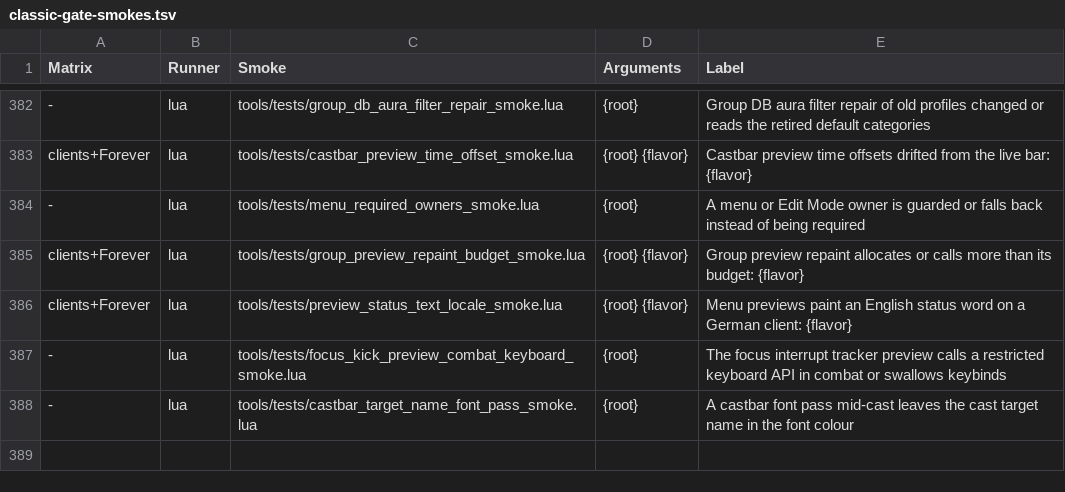
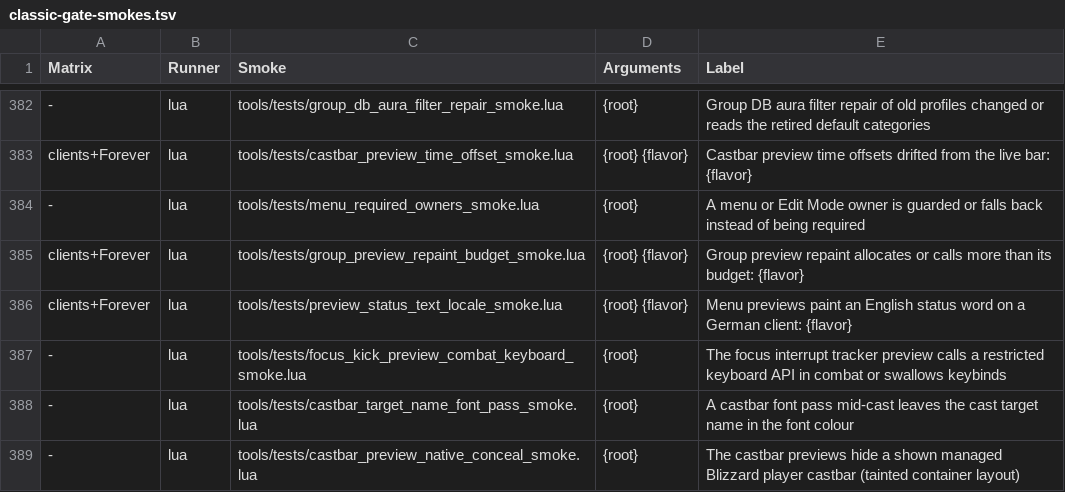
Before and after one commit to Mapkov2/MidnightSimpleUnitFrames, a TSV file: tools/classic-gate-smokes.tsv, drawn as a sheet; only a part is shown, gaps mark what is left out.

Commit message:
fix(castbars): conceal managed Blizzard bars instead of hiding them
Blizzard's player castbar is a managed frame on every client (mirror:
BottomManagedFrameTemplate on Mainline and Forever, UIParentBottomManaged-
FrameTemplate on the Classic clients), and so are Forever's three swing
bars. Their OnHide removes them from the bottom managed-frame container
and lays it out, which also places ExtraAbilityContainer; a Hide() from
addon code runs that layout tainted. MSUF hid them in three places: the
Bridge's OnShow guard, suppression and combat apply (a bar Blizzard's Edit
Mode shows, or a cast in flight at the takeover), the castbar previews'
MSUF_HideBlizzardPlayerCastbar, and the swing timer's Edit Mode case.

- A shown managed castbar is concealed (alpha 0, mouse off) through one
  Bridge helper the previews use too; its cast events are gone, so it shows
  no cast, Blizzard hides it itself on Edit Mode exit, and the release
  restores the alpha and mouse. Hiding stays for a bar outside the container
  (Forever's GamepadPlayerCastingBarFrame: its OnHide lays nothing out); a
  hidden bar is left alone.
- A swing bar Blizzard's Edit Mode shows while MSUF owns the bars is set to
  alpha 0 (it takes no mouse of its own); the alpha Blizzard had set (its
  Edit Mode opacity) comes back when MSUF releases the bars.

Known limits, Edit Mode only: the Edit Mode selection box ignores the
parent alpha and stays Blizzard's, and Blizzard's own alpha writes while a
bar stays shown (its opacity setting, the castbar's Edit Mode refresh) can
show it until the next pass. Releasing a castbar that is still shown runs
Blizzard's SetUnit(nil) hide, as before.

Tests: forever_swing_native_ownership_smoke forbids every Show/Hide on a
swing bar, Edit Mode included; forever_castbar_client_data_smoke models
PlayerCastingBarFrame as managed (a shown Hide is an error) and pins the
mid-cast takeover and release; new castbar_preview_native_conceal_smoke
drives the previews path. All red without the fix. The contract smoke
forever_swing_timer_settings_smoke now expects an Edit Mode bar invisible,
not hidden. castbar_secret_world now models Blizzard's swing bars instead
of answering them with the harness stub.

```diff
--- a/tools/classic-gate-smokes.tsv
+++ b/tools/classic-gate-smokes.tsv
@@ -388 +388,2 @@ clients+Forever	lua	tools/tests/preview_status_text_locale_smoke.lua	{root} {fla
 -	lua	tools/tests/castbar_target_name_font_pass_smoke.lua	{root}	A castbar font pass mid-cast leaves the cast target name in the font colour
+-	lua	tools/tests/castbar_preview_native_conceal_smoke.lua	{root}	The castbar previews hide a shown managed Blizzard player castbar (tainted container layout)
```
Also changed, not shown: 8 other files.
